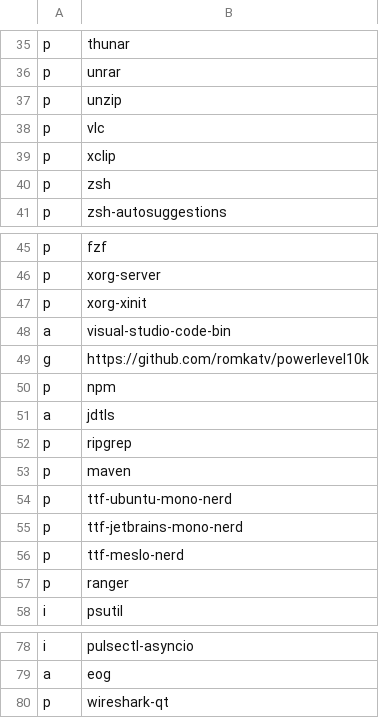
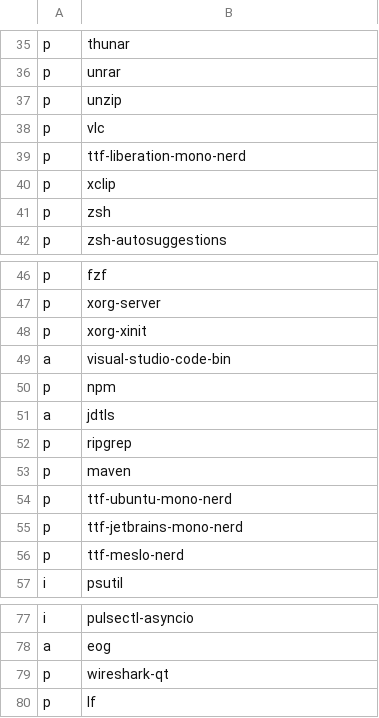
Before and after one commit to ramirocabral/dotfiles, a CSV file: progs.csv, drawn as a sheet; only a part is shown, gaps mark what is left out.

```diff
--- a/progs.csv
+++ b/progs.csv
@@ -38,2 +38,3 @@ p,unzip
 p,vlc
+p,ttf-liberation-mono-nerd
 p,xclip
@@ -48,3 +49,2 @@ p,xorg-xinit
 a,visual-studio-code-bin
-g,https://github.com/romkatv/powerlevel10k
 p,npm
@@ -56,3 +56,2 @@ p,ttf-jetbrains-mono-nerd
 p,ttf-meslo-nerd
-p,ranger
 i,psutil
@@ -80 +79,2 @@ a,eog
 p,wireshark-qt
+p,lf
```
Also changed, not shown: 21 other files.
